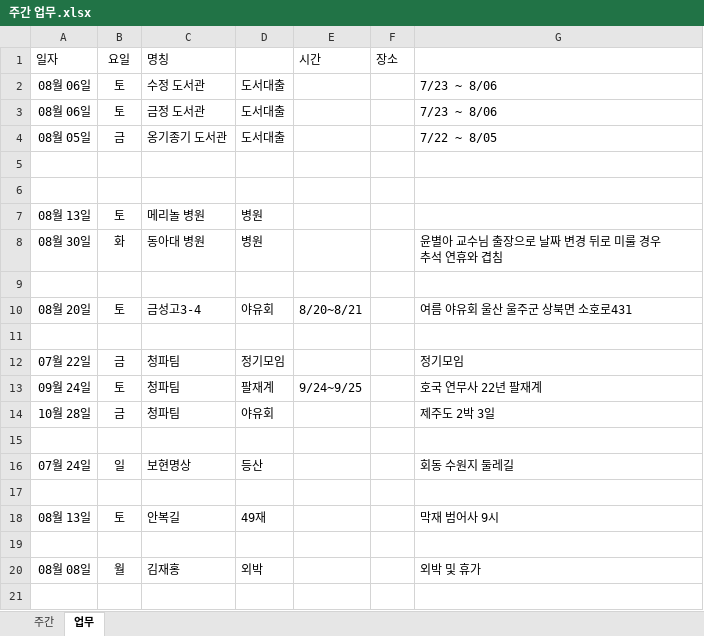
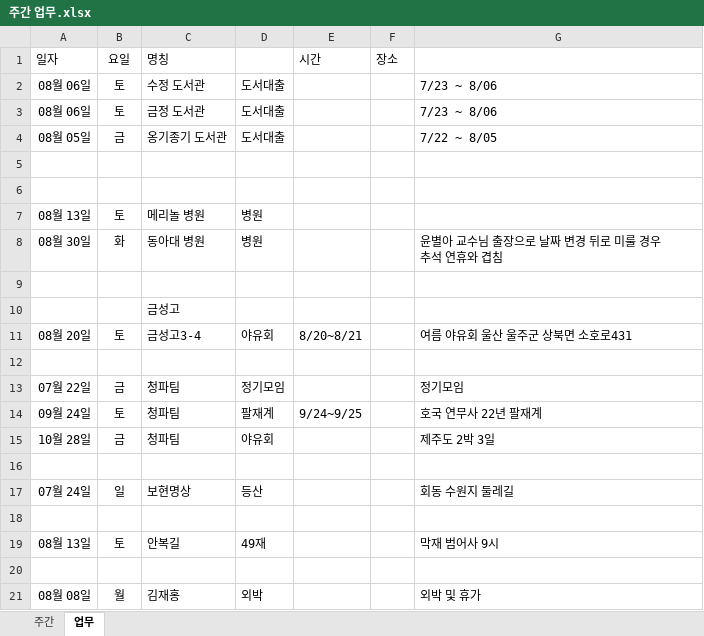
Before and after one commit to kimdaehee5609/week, an Excel workbook: 주간 업무.xlsx, sheet 업무, drawn as a sheet; values as stored, in another font and other column widths than the file's, no borders; the diff names each change by its address in the sheet, - before the commit and + after, or states it on an @@ line.

Commit message:
2022.07.29.금  주간업무 수정

```diff
--- a/주간 업무.xlsx (sheet 업무)
+++ b/주간 업무.xlsx (sheet 업무)
+row 10:  |  | 금성고
```
